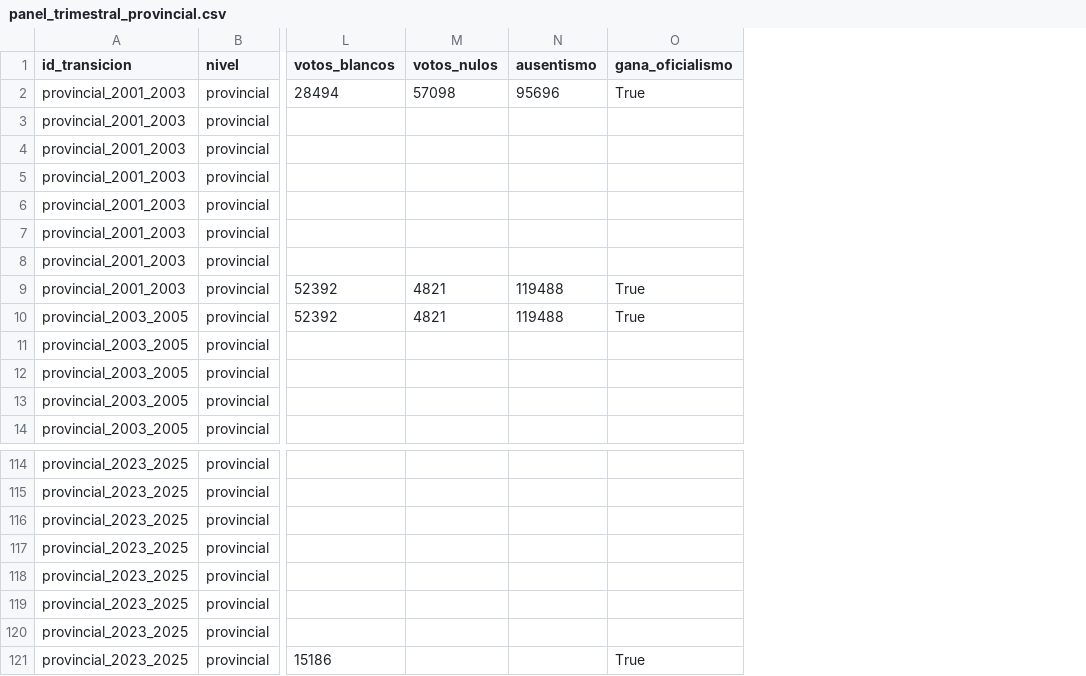
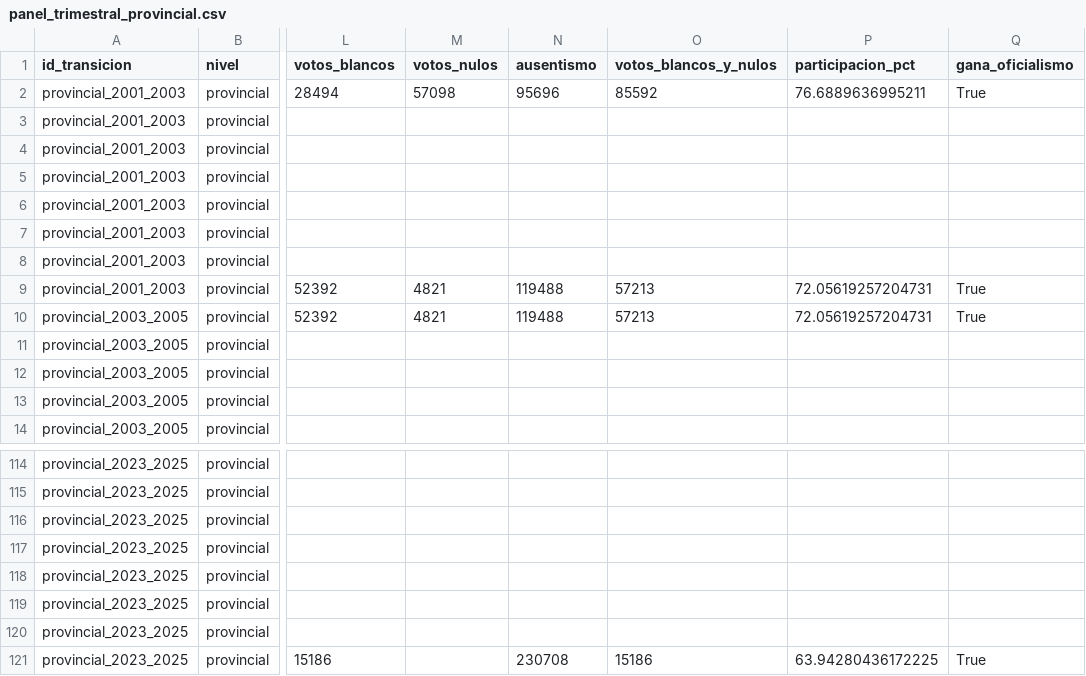
Before and after one commit to Ivanknop/elecciones-socioeconomia-laplata, a CSV file: data/tfi_data/panel/t-1/panel_trimestral_provincial.csv, drawn as a sheet; only a part is shown, gaps mark what is left out; the diff names each change by its address in the sheet, - before the commit and + after, or states it on an @@ line.

```diff
--- a/data/tfi_data/panel/t-1/panel_trimestral_provincial.csv
+++ b/data/tfi_data/panel/t-1/panel_trimestral_provincial.csv
+column O (votos_blancos_y_nulos), rows 2-10: 85592 |  |  |  |  |  |  | 57213 | 57213; row 121: 15186
+column P (participacion_pct), rows 2-10: 76.6889636995211 |  |  |  |  |  |  | 72.05619257204731 | 72.05619257204731; row 121: 63.94280436172225
-N121 (ausentismo): (empty)
+N121 (ausentismo): 230708
```
Also changed, not shown: data/tfi_data/elecciones.csv, data/tfi_data/panel/t-1/panel_trimestral_municipal.csv, 15 other files.
